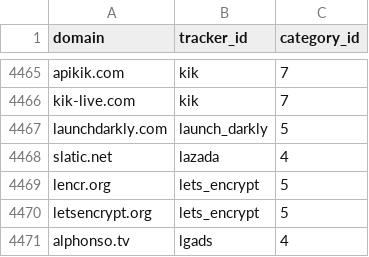
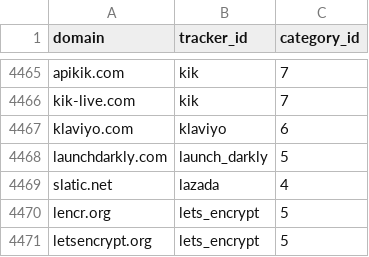
Before and after one commit to AdguardTeam/companiesdb, a CSV file: dist/trackers.csv, drawn as a sheet; only a part is shown, gaps mark what is left out; the shorter side is filled out with more unchanged rows; the diff names each change by its address in the sheet, - before the commit and + after, or states it on an @@ line.

```diff
--- a/dist/trackers.csv
+++ b/dist/trackers.csv
+row 4467: klaviyo.com | klaviyo | 6
```
Also changed, not shown: 3 other files.
